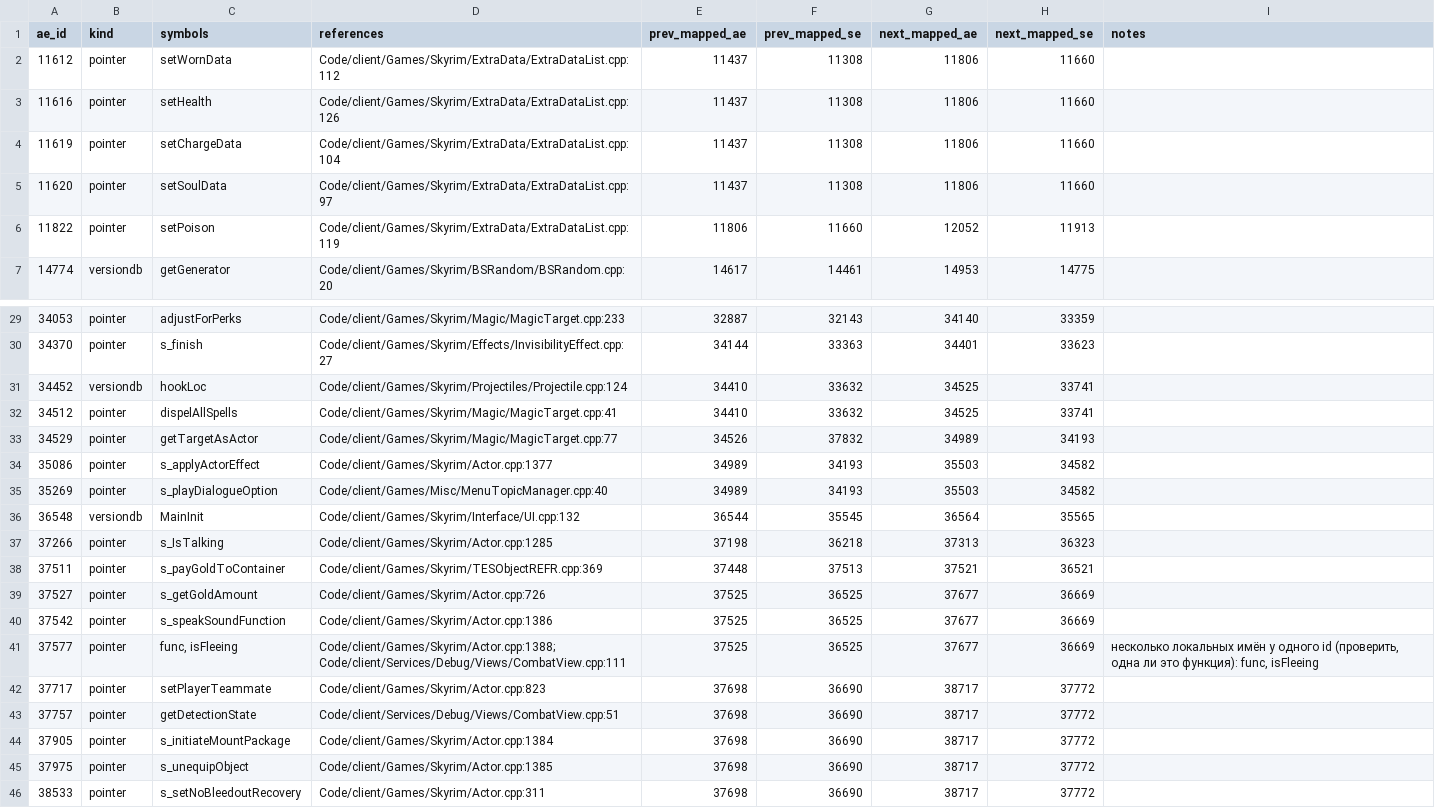
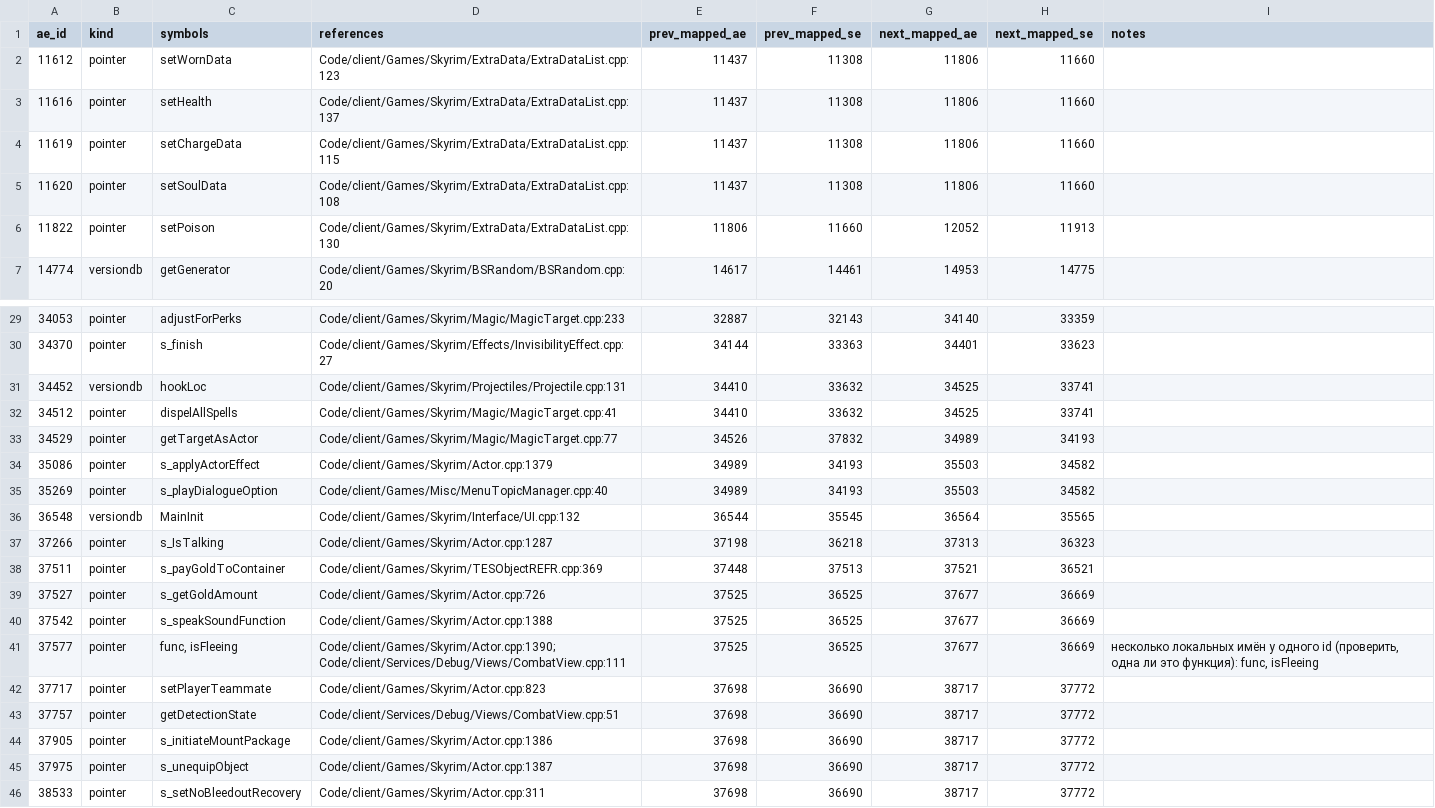
Before and after one commit to Riyozaki/RFAB_Online, a CSV file: docs/phase1/id_worklist.csv, drawn as a sheet; only a part is shown, gaps mark what is left out; the diff covers the shown part only.

```diff
--- a/docs/phase1/id_worklist.csv
+++ b/docs/phase1/id_worklist.csv
@@ -1,7 +1,7 @@
 ae_id,kind,symbols,references,prev_mapped_ae,prev_mapped_se,next_mapped_ae,next_mapped_se,notes
-11612,pointer,setWornData,Code/client/Games/Skyrim/ExtraData/ExtraDataList.cpp:112,11437,11308,11806,11660,
-11616,pointer,setHealth,Code/client/Games/Skyrim/ExtraData/ExtraDataList.cpp:126,11437,11308,11806,11660,
-11619,pointer,setChargeData,Code/client/Games/Skyrim/ExtraData/ExtraDataList.cpp:104,11437,11308,11806,11660,
-11620,pointer,setSoulData,Code/client/Games/Skyrim/ExtraData/ExtraDataList.cpp:97,11437,11308,11806,11660,
-11822,pointer,setPoison,Code/client/Games/Skyrim/ExtraData/ExtraDataList.cpp:119,11806,11660,12052,11913,
+11612,pointer,setWornData,Code/client/Games/Skyrim/ExtraData/ExtraDataList.cpp:123,11437,11308,11806,11660,
+11616,pointer,setHealth,Code/client/Games/Skyrim/ExtraData/ExtraDataList.cpp:137,11437,11308,11806,11660,
+11619,pointer,setChargeData,Code/client/Games/Skyrim/ExtraData/ExtraDataList.cpp:115,11437,11308,11806,11660,
+11620,pointer,setSoulData,Code/client/Games/Skyrim/ExtraData/ExtraDataList.cpp:108,11437,11308,11806,11660,
+11822,pointer,setPoison,Code/client/Games/Skyrim/ExtraData/ExtraDataList.cpp:130,11806,11660,12052,11913,
 14774,versiondb,getGenerator,Code/client/Games/Skyrim/BSRandom/BSRandom.cpp:20,14617,14461,14953,14775,
@@ -30,17 +30,17 @@ ae_id,kind,symbols,references,prev_mapped_ae,prev_mapped_se,next_mapped_ae,next_
 34370,pointer,s_finish,Code/client/Games/Skyrim/Effects/InvisibilityEffect.cpp:27,34144,33363,34401,33623,
-34452,versiondb,hookLoc,Code/client/Games/Skyrim/Projectiles/Projectile.cpp:124,34410,33632,34525,33741,
+34452,versiondb,hookLoc,Code/client/Games/Skyrim/Projectiles/Projectile.cpp:131,34410,33632,34525,33741,
 34512,pointer,dispelAllSpells,Code/client/Games/Skyrim/Magic/MagicTarget.cpp:41,34410,33632,34525,33741,
 34529,pointer,getTargetAsActor,Code/client/Games/Skyrim/Magic/MagicTarget.cpp:77,34526,37832,34989,34193,
-35086,pointer,s_applyActorEffect,Code/client/Games/Skyrim/Actor.cpp:1377,34989,34193,35503,34582,
+35086,pointer,s_applyActorEffect,Code/client/Games/Skyrim/Actor.cpp:1379,34989,34193,35503,34582,
 35269,pointer,s_playDialogueOption,Code/client/Games/Misc/MenuTopicManager.cpp:40,34989,34193,35503,34582,
 36548,versiondb,MainInit,Code/client/Games/Skyrim/Interface/UI.cpp:132,36544,35545,36564,35565,
-37266,pointer,s_IsTalking,Code/client/Games/Skyrim/Actor.cpp:1285,37198,36218,37313,36323,
+37266,pointer,s_IsTalking,Code/client/Games/Skyrim/Actor.cpp:1287,37198,36218,37313,36323,
 37511,pointer,s_payGoldToContainer,Code/client/Games/Skyrim/TESObjectREFR.cpp:369,37448,37513,37521,36521,
 37527,pointer,s_getGoldAmount,Code/client/Games/Skyrim/Actor.cpp:726,37525,36525,37677,36669,
-37542,pointer,s_speakSoundFunction,Code/client/Games/Skyrim/Actor.cpp:1386,37525,36525,37677,36669,
-37577,pointer,"func, isFleeing",Code/client/Games/Skyrim/Actor.cpp:1388; Code/client/Services/Debug/Views/CombatView.cpp:111,37525,36525,37677,36669,"несколько локальных имён у одного id (проверить, одна ли это функция): func, isFleeing"
+37542,pointer,s_speakSoundFunction,Code/client/Games/Skyrim/Actor.cpp:1388,37525,36525,37677,36669,
+37577,pointer,"func, isFleeing",Code/client/Games/Skyrim/Actor.cpp:1390; Code/client/Services/Debug/Views/CombatView.cpp:111,37525,36525,37677,36669,"несколько локальных имён у одного id (проверить, одна ли это функция): func, isFleeing"
 37717,pointer,setPlayerTeammate,Code/client/Games/Skyrim/Actor.cpp:823,37698,36690,38717,37772,
 37757,pointer,getDetectionState,Code/client/Services/Debug/Views/CombatView.cpp:51,37698,36690,38717,37772,
-37905,pointer,s_initiateMountPackage,Code/client/Games/Skyrim/Actor.cpp:1384,37698,36690,38717,37772,
-37975,pointer,s_unequipObject,Code/client/Games/Skyrim/Actor.cpp:1385,37698,36690,38717,37772,
+37905,pointer,s_initiateMountPackage,Code/client/Games/Skyrim/Actor.cpp:1386,37698,36690,38717,37772,
+37975,pointer,s_unequipObject,Code/client/Games/Skyrim/Actor.cpp:1387,37698,36690,38717,37772,
 38533,pointer,s_setNoBleedoutRecovery,Code/client/Games/Skyrim/Actor.cpp:311,37698,36690,38717,37772,
```
Also changed, not shown: 5 edited cells elsewhere in this file, docs/phase1/address_id_inventory.csv, docs/phase1/id_candidates.csv, 1 other file.
